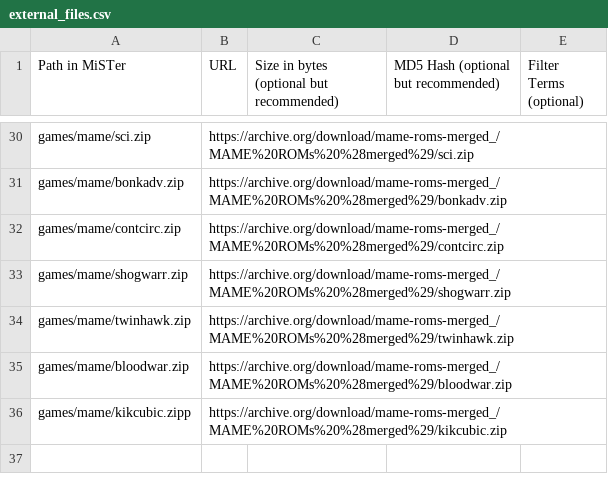
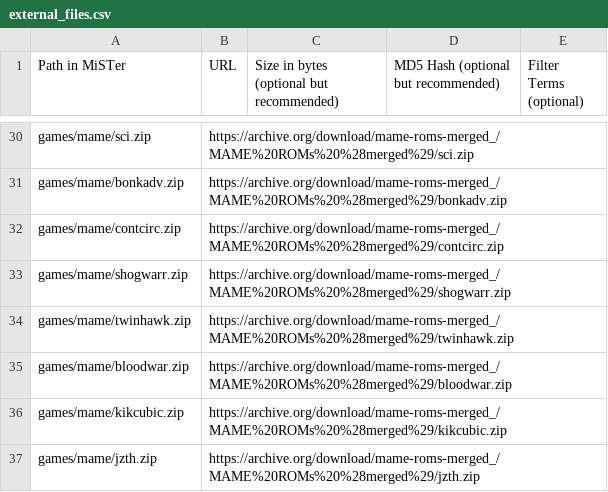
Before and after one commit to OngoGablogian/MiSTer_BAZSET, a CSV file: external_files.csv, drawn as a sheet; only a part is shown, gaps mark what is left out.

Commit message:
Update external_files.csv

```diff
--- a/external_files.csv
+++ b/external_files.csv
@@ -35,2 +35,3 @@ games/mame/twinhawk.zip,https://archive.org/download/mame-roms-merged_/MAME%20RO
 games/mame/bloodwar.zip,https://archive.org/download/mame-roms-merged_/MAME%20ROMs%20%28merged%29/bloodwar.zip,,,
-games/mame/kikcubic.zipp,https://archive.org/download/mame-roms-merged_/MAME%20ROMs%20%28merged%29/kikcubic.zip,,,
+games/mame/kikcubic.zip,https://archive.org/download/mame-roms-merged_/MAME%20ROMs%20%28merged%29/kikcubic.zip,,,
+games/mame/jzth.zip,https://archive.org/download/mame-roms-merged_/MAME%20ROMs%20%28merged%29/jzth.zip,,,
```
